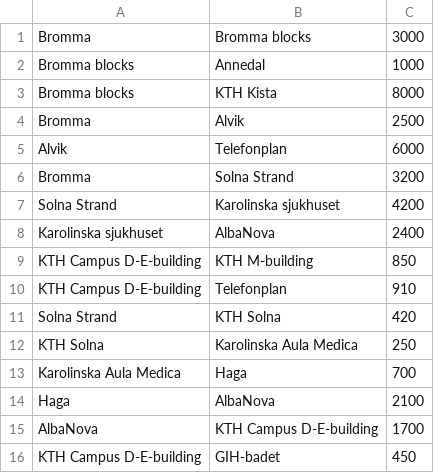
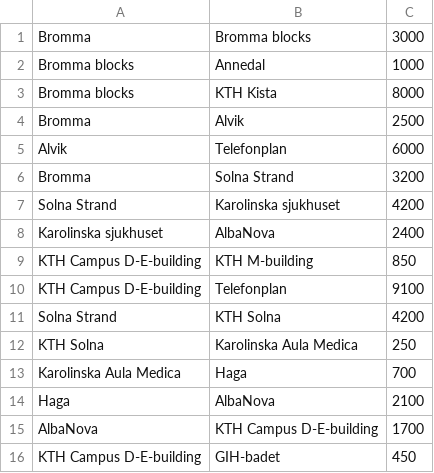
Before and after one commit to mo-mosverkstad/my_data_structure, a CSV file: latex_reports/graph-dijkstra-c/temp.csv, drawn as a sheet.

Commit message:
Finish naive graph solutions

```diff
--- a/latex_reports/graph-dijkstra-c/temp.csv
+++ b/latex_reports/graph-dijkstra-c/temp.csv
@@ -9,4 +9,4 @@ Karolinska sjukhuset,AlbaNova,2400
 KTH Campus D-E-building,KTH M-building,850
-KTH Campus D-E-building,Telefonplan,910
-Solna Strand,KTH Solna,420
+KTH Campus D-E-building,Telefonplan,9100
+Solna Strand,KTH Solna,4200
 KTH Solna,Karolinska Aula Medica,250
```
Also changed, not shown: 2 other files.
